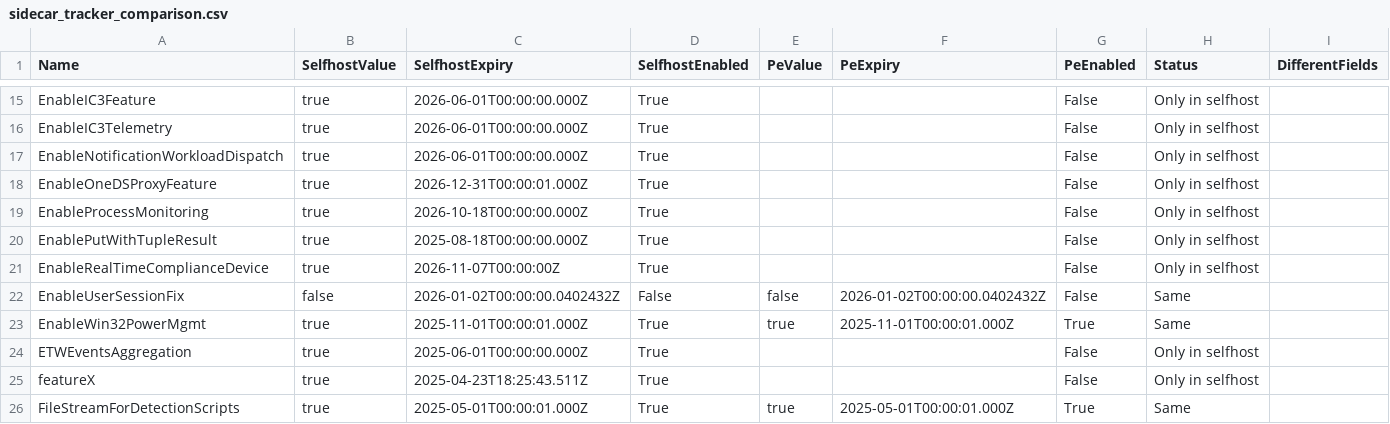
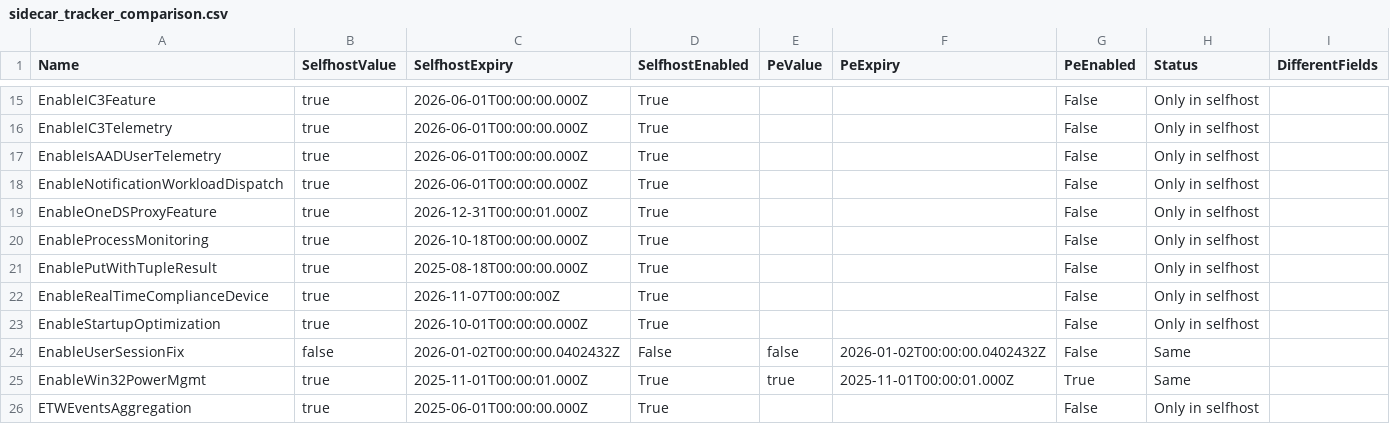
Before and after one commit to call4cloud-code/IME-Change-Tracker, a CSV file: sidecar-flights/latest/sidecar_tracker_comparison.csv, drawn as a sheet; only a part is shown, gaps mark what is left out; the shorter side is filled out with more unchanged rows.

Commit message:
Update SideCar flight tracker 2026-06-24 07:00:11Z

```diff
--- a/sidecar-flights/latest/sidecar_tracker_comparison.csv
+++ b/sidecar-flights/latest/sidecar_tracker_comparison.csv
@@ -16,2 +16,3 @@ EnableIC3Feature,true,2026-06-01T00:00:00.000Z,True,,,False,Only in selfhost,
 EnableIC3Telemetry,true,2026-06-01T00:00:00.000Z,True,,,False,Only in selfhost,
+EnableIsAADUserTelemetry,true,2026-06-01T00:00:00.000Z,True,,,False,Only in selfhost,
 EnableNotificationWorkloadDispatch,true,2026-06-01T00:00:00.000Z,True,,,False,Only in selfhost,
@@ -21,2 +22,3 @@ EnablePutWithTupleResult,true,2025-08-18T00:00:00.000Z,True,,,False,Only in self
 EnableRealTimeComplianceDevice,true,2026-11-07T00:00:00Z,True,,,False,Only in selfhost,
+EnableStartupOptimization,true,2026-10-01T00:00:00.000Z,True,,,False,Only in selfhost,
 EnableUserSessionFix,false,2026-01-02T00:00:00.0402432Z,False,false,2026-01-02T00:00:00.0402432Z,False,Same,
```
